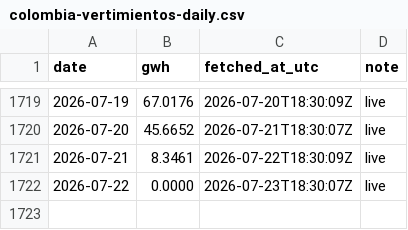
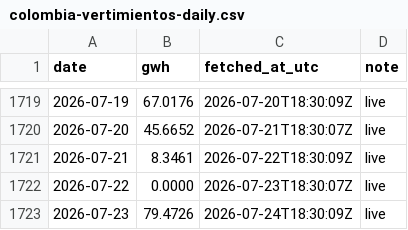
Before and after one commit to honeybeesquad/every-last-joule-dashboard, a CSV file: data/historical/colombia-vertimientos-daily.csv, drawn as a sheet; only a part is shown, gaps mark what is left out; the diff names each change by its address in the sheet, - before the commit and + after, or states it on an @@ line.

Commit message:
chore(data): pull relay CSVs — Colombia 1723 rows, India 309 rows

```diff
--- a/data/historical/colombia-vertimientos-daily.csv
+++ b/data/historical/colombia-vertimientos-daily.csv
+row 1723: 2026-07-23 | 79.4726 | 2026-07-24T18:30:09Z | live
```
